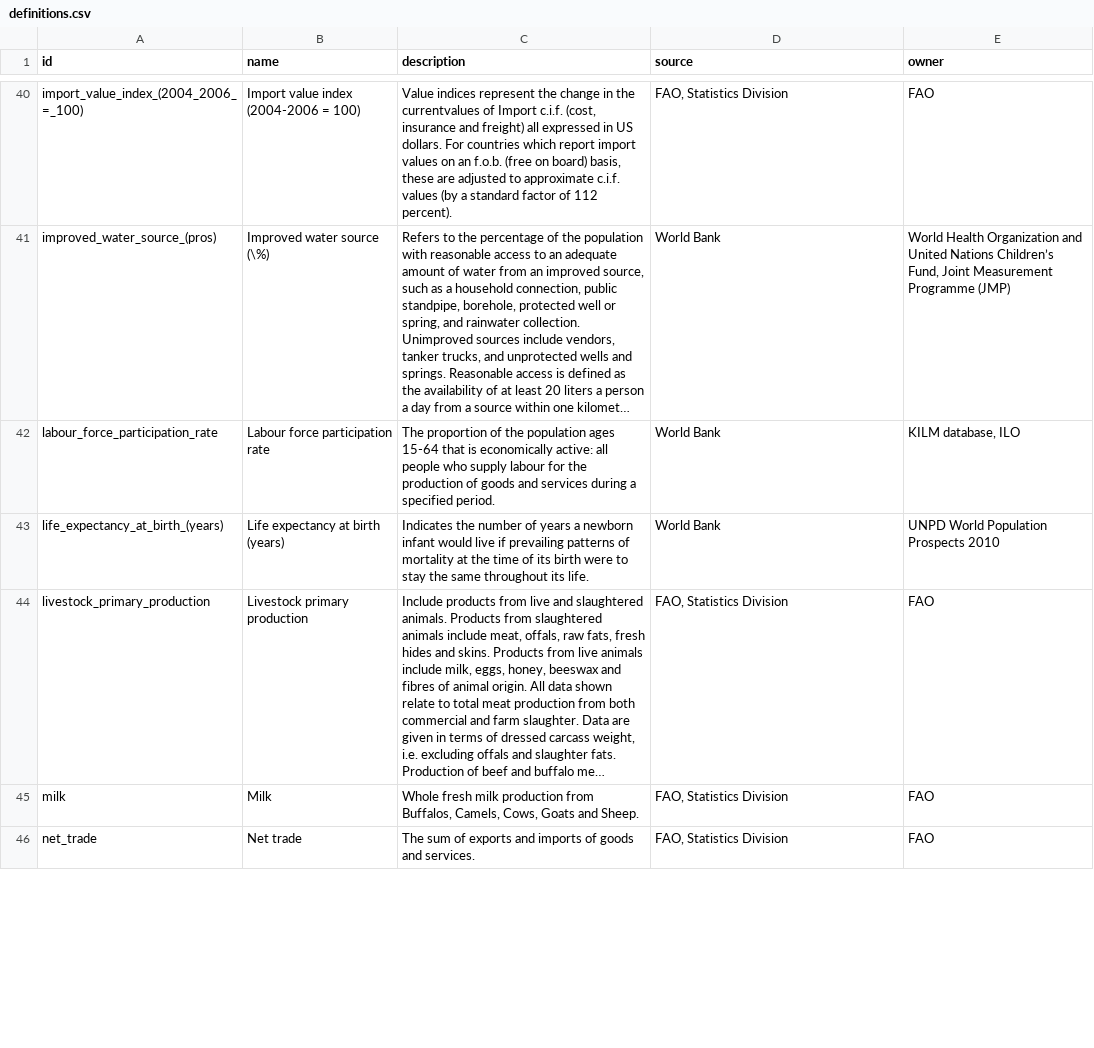
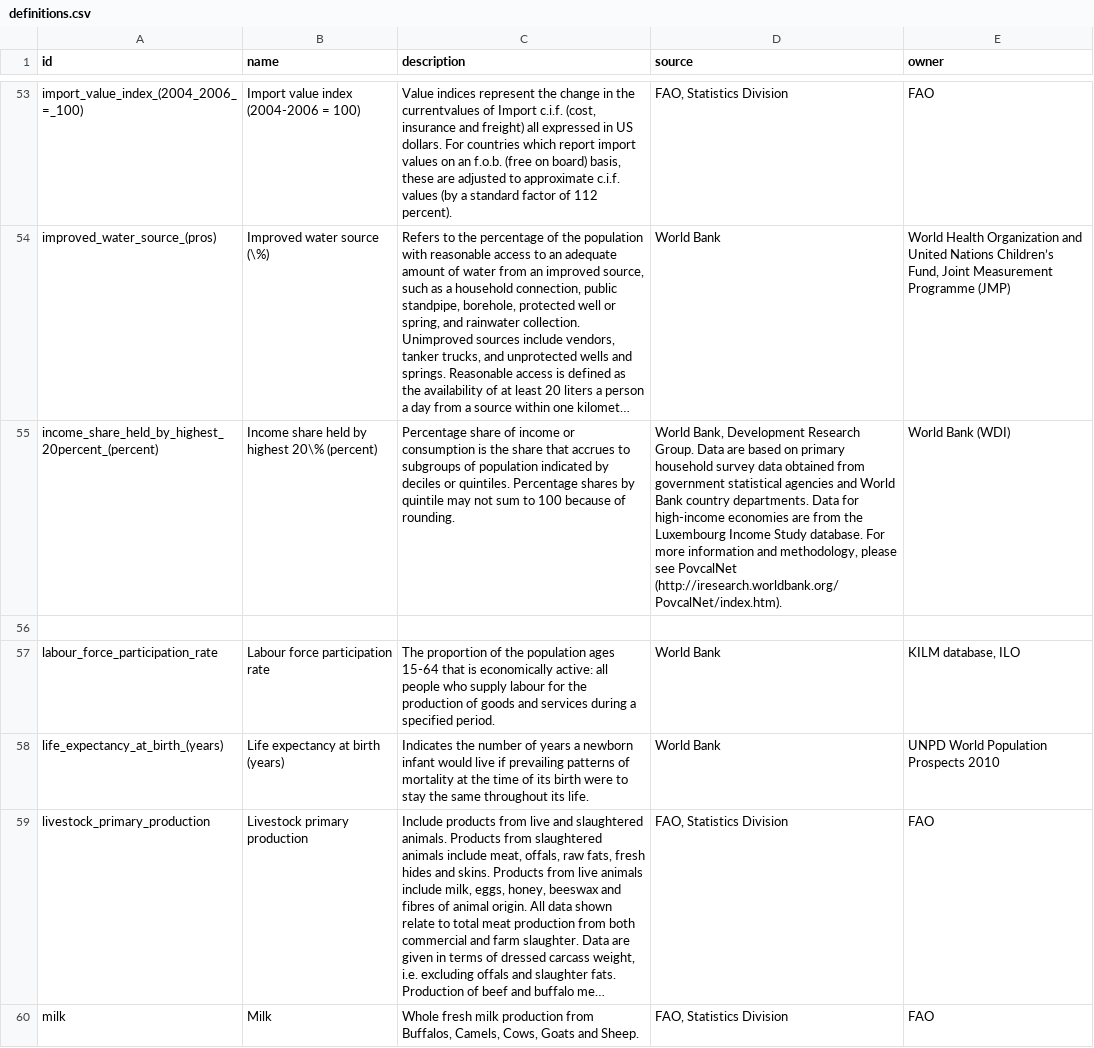
Before and after one commit to UNFAOstatistics/pocketbook, a CSV file: input/data/definitions.csv, drawn as a sheet; only a part is shown, gaps mark what is left out; the shorter side is filled out with more unchanged rows; long unchanged cells end in …; the diff covers the shown part only; the diff names each change by its address in the sheet, - before the commit and + after, or states it on an @@ line.

```diff
--- a/input/data/definitions.csv
+++ b/input/data/definitions.csv
+row 55: income_share_held_by_highest_20percent_(percent) | Income share held by highest 20\% (percent) | Percentage share of income or consumption is the share that accrues to subgroups of population indicated by deciles or quintiles. Percentage shares by quintile may not sum to 100 because of rounding. | World Bank, Development Research Group. Data are based on primary household survey data obtained from government statistical agencies and World Bank country departments. Data for high-income economies are from the Luxembourg Income Study database. For more information and methodology, please see PovcalNet (http://iresearch.worldbank.org/PovcalNet/index.htm). | World Bank (WDI)
+row 56: (empty)
```
Also changed, not shown: 17 added rows and 1 edited cell elsewhere in this file, input/data/COF/country_profile_indicators.csv, 2 other files.
